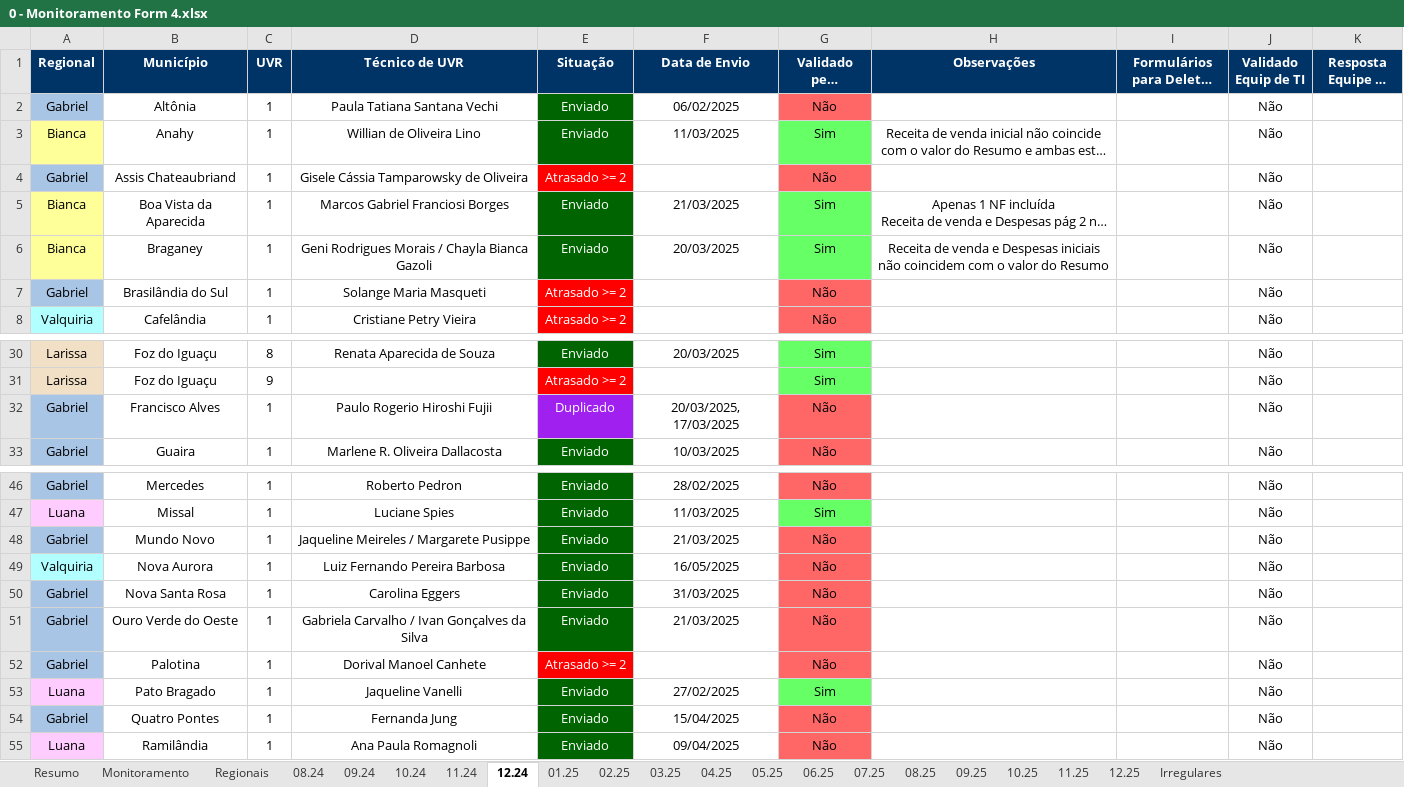
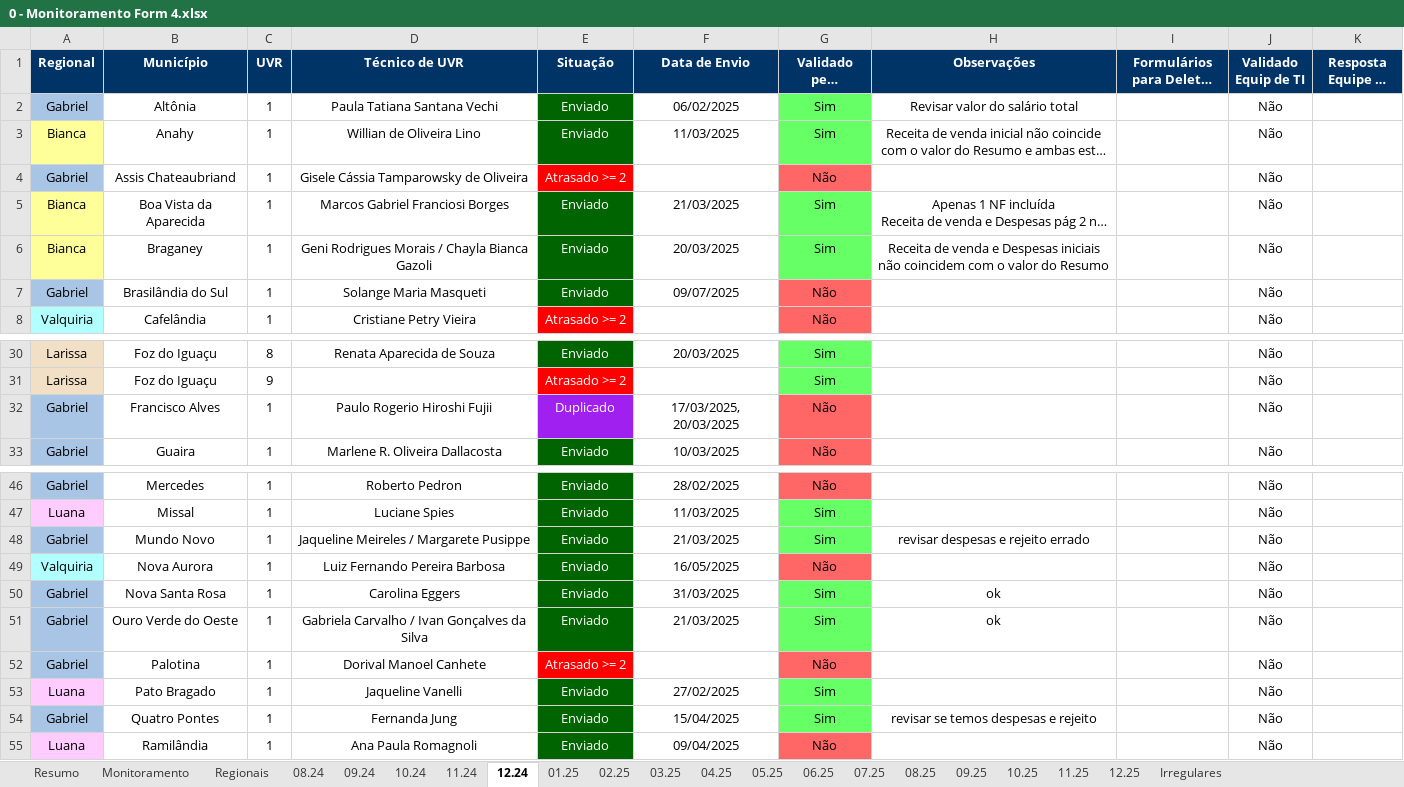
Before and after one commit to Josimarhdev/form_scripts, an Excel workbook: inputs/0 - GRS II/0 - Monitoramento Form 4.xlsx, sheet 12.24, drawn as a sheet; only a part is shown, gaps mark what is left out; long unchanged cells end in …; values as stored, in another font and other column widths than the file's, no borders; charts and pictures and conditional formats not drawn; the diff names each change by its address in the sheet, - before the commit and + after, or states it on an @@ line.

```diff
--- a/inputs/0 - GRS II/0 - Monitoramento Form 4.xlsx (sheet 12.24)
+++ b/inputs/0 - GRS II/0 - Monitoramento Form 4.xlsx (sheet 12.24)
-G2 (Validado pelo Regional): Não
+G2 (Validado pelo Regional): Sim
-G2 fill: #FF6666
+G2 fill: #66FF66
-H2 (Observações): (empty)
+H2 (Observações): Revisar valor do salário total
-E7 (Situação): Atrasado >= 2
+E7 (Situação): Enviado
-E7 fill: #FF0000
+E7 fill: #006400
-F7 (Data de Envio): (empty)
+F7 (Data de Envio): 09/07/2025
-F32 (Data de Envio): 20/03/2025, 17/03/2025
+F32 (Data de Envio): 17/03/2025, 20/03/2025
-G48 (Validado pelo Regional): Não
+G48 (Validado pelo Regional): Sim
-G48 fill: #FF6666
+G48 fill: #66FF66
-H48 (Observações): (empty)
+H48 (Observações): revisar despesas e rejeito errado
-G50:G51 (Validado pelo Regional): Não
+G50:G51 (Validado pelo Regional): Sim
-G50:G51 fill: #FF6666
+G50:G51 fill: #66FF66
-H50:H51 (Observações): (empty)
+H50:H51 (Observações): ok
-G54 (Validado pelo Regional): Não
+G54 (Validado pelo Regional): Sim
-G54 fill: #FF6666
+G54 fill: #66FF66
-H54 (Observações): (empty)
+H54 (Observações): revisar se temos despesas e rejeito
```
Also changed, not shown: sheet Regionais, sheet Monitoramento, sheet Resumo, sheet 06.25, sheet 05.25, sheet 11.24, 14 more sheets, formulas that keep their value, charts or pictures, inputs/0 - Belém/0 - Monitoramento Form 1, 2 e 3.xlsx, inputs/0 - Belém/0 - Monitoramento Form 4.xlsx, 14 other files.
